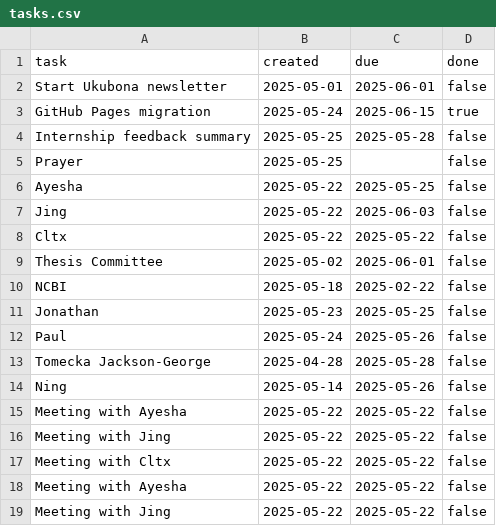
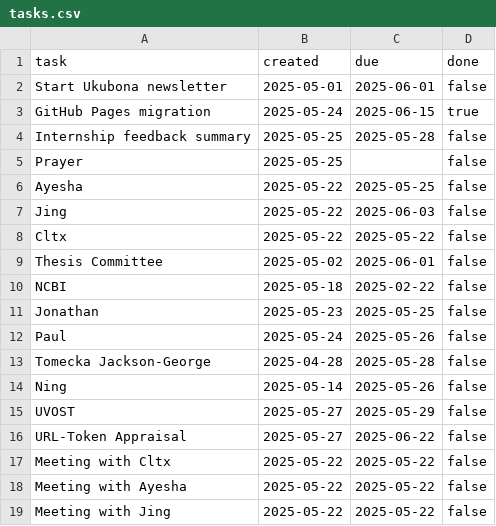
Before and after one commit to abikesa/list, a CSV file: data/tasks.csv, drawn as a sheet.

Commit message:
update: 2025-05-27 22:23:53

```diff
--- a/data/tasks.csv
+++ b/data/tasks.csv
@@ -14,4 +14,4 @@ Tomecka Jackson-George, 2025-04-28, 2025-05-28,false
 Ning, 2025-05-14, 2025-05-26,false
-Meeting with Ayesha, 2025-05-22, 2025-05-22,false
-Meeting with Jing, 2025-05-22, 2025-05-22,false
+UVOST, 2025-05-27, 2025-05-29,false
+URL-Token Appraisal, 2025-05-27, 2025-06-22,false
 Meeting with Cltx, 2025-05-22, 2025-05-22,false
```
